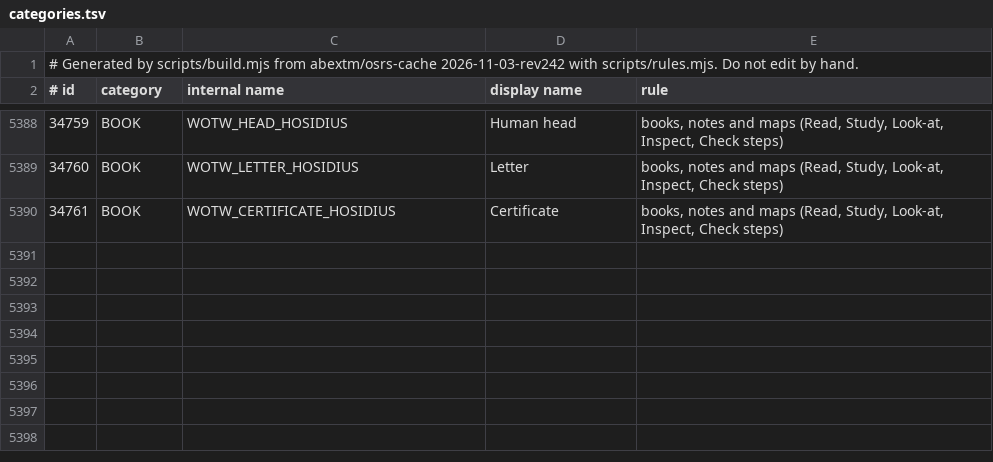
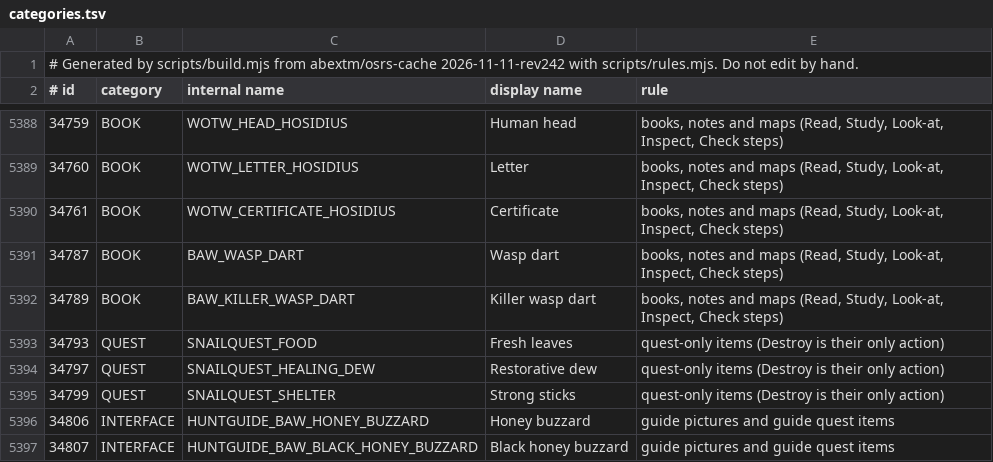
Before and after one commit to HydraTal/osrs-item-data, a TSV file: data/categories.tsv, drawn as a sheet; only a part is shown, gaps mark what is left out.

```diff
--- a/data/categories.tsv
+++ b/data/categories.tsv
@@ -1,2 +1,2 @@
-# Generated by scripts/build.mjs from abextm/osrs-cache 2026-11-03-rev242 with scripts/rules.mjs. Do not edit by hand.
+# Generated by scripts/build.mjs from abextm/osrs-cache 2026-11-11-rev242 with scripts/rules.mjs. Do not edit by hand.
 # id	category	internal name	display name	rule
@@ -5390 +5390,8 @@
 34761	BOOK	WOTW_CERTIFICATE_HOSIDIUS	Certificate	books, notes and maps (Read, Study, Look-at, Inspect, Check steps)
+34787	BOOK	BAW_WASP_DART	Wasp dart	books, notes and maps (Read, Study, Look-at, Inspect, Check steps)
+34789	BOOK	BAW_KILLER_WASP_DART	Killer wasp dart	books, notes and maps (Read, Study, Look-at, Inspect, Check steps)
+34793	QUEST	SNAILQUEST_FOOD	Fresh leaves	quest-only items (Destroy is their only action)
+34797	QUEST	SNAILQUEST_HEALING_DEW	Restorative dew	quest-only items (Destroy is their only action)
+34799	QUEST	SNAILQUEST_SHELTER	Strong sticks	quest-only items (Destroy is their only action)
+34806	INTERFACE	HUNTGUIDE_BAW_HONEY_BUZZARD	Honey buzzard	guide pictures and guide quest items
+34807	INTERFACE	HUNTGUIDE_BAW_BLACK_HONEY_BUZZARD	Black honey buzzard	guide pictures and guide quest items
```
Also changed, not shown: 43 other files.
